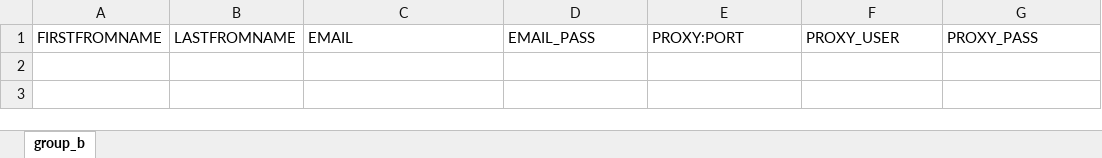
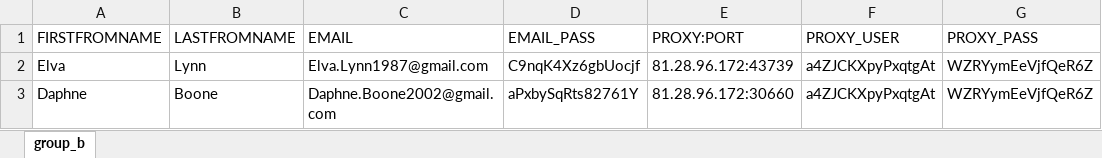
Before and after one commit to adamnBlack/pyqt_monster, an Excel workbook: database/group_b.xlsx, sheet group_b, drawn as a sheet; values as stored, in another font and other column widths than the file's, no borders; the diff names each change by its address in the sheet, - before the commit and + after, or states it on an @@ line.

```diff
--- a/database/group_b.xlsx (sheet group_b)
+++ b/database/group_b.xlsx (sheet group_b)
+row 2: Elva | Lynn | Elva.Lynn1987@gmail.com | C9nqK4Xz6gbUocjf | 81.28.96.172:43739 | a4ZJCKXpyPxqtgAt | WZRYymEeVjfQeR6Z
+row 3: Daphne | Boone | Daphne.Boone2002@gmail.com | aPxbySqRts82761Y | 81.28.96.172:30660 | a4ZJCKXpyPxqtgAt | WZRYymEeVjfQeR6Z
```
Also changed, not shown: 6 other files.
